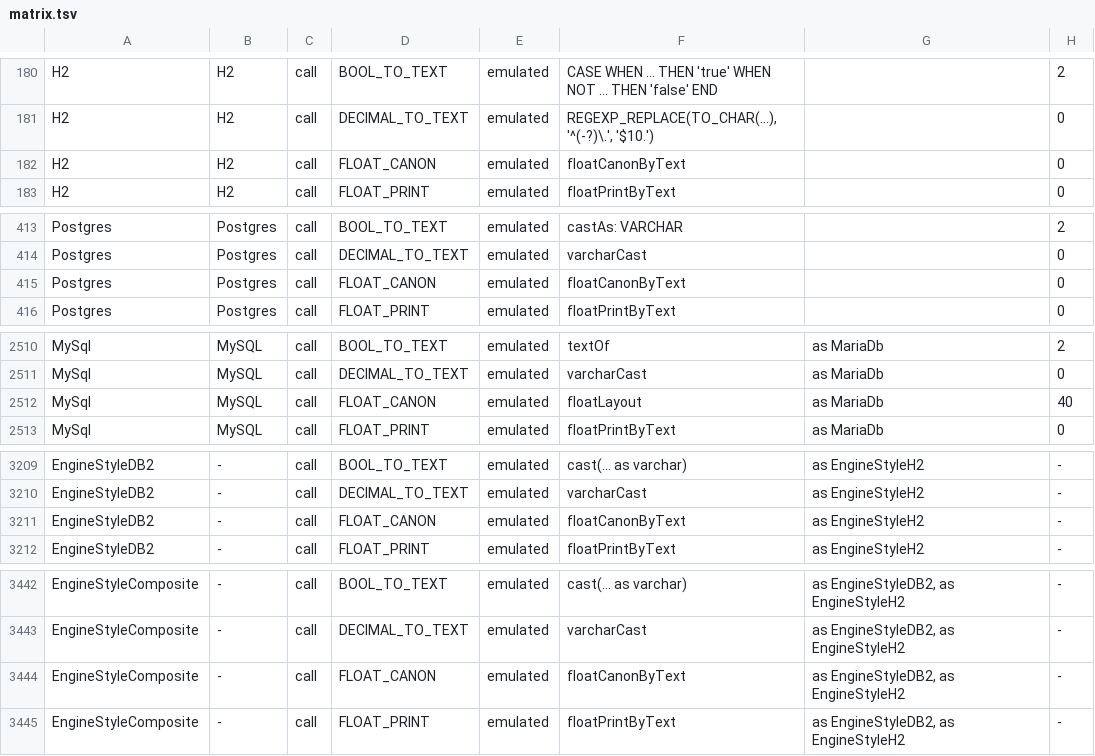
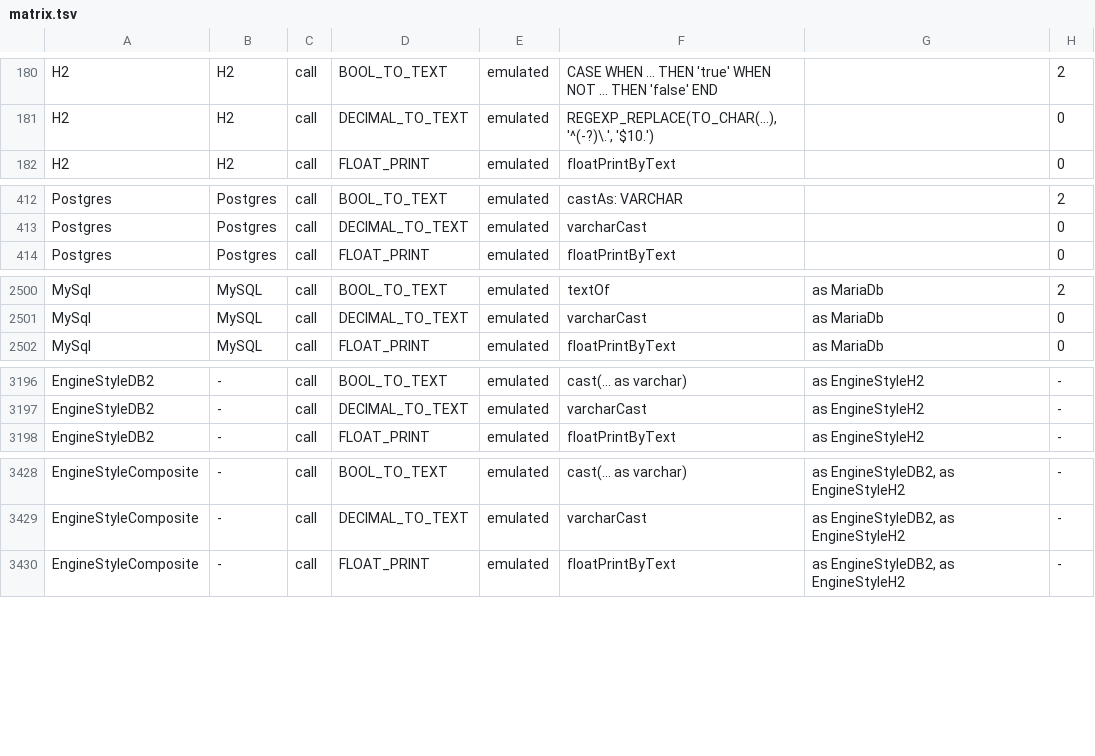
Before and after one commit to neema2/legend-lite, a TSV file: docs/dialect-capability/matrix.tsv, drawn as a sheet; only a part is shown, gaps mark what is left out; the diff covers the shown part only; the diff names each change by its address in the sheet, - before the commit and + after, or states it on an @@ line.

```diff
--- a/docs/dialect-capability/matrix.tsv
+++ b/docs/dialect-capability/matrix.tsv
-row 182: H2 | H2 | call | FLOAT_CANON | emulated | floatCanonByText |  | 0
-row 415: Postgres | Postgres | call | FLOAT_CANON | emulated | floatCanonByText |  | 0
-row 2512: MySql | MySQL | call | FLOAT_CANON | emulated | floatLayout | as MariaDb | 40
-row 3211: EngineStyleDB2 | - | call | FLOAT_CANON | emulated | floatCanonByText | as EngineStyleH2 | -
-row 3444: EngineStyleComposite | - | call | FLOAT_CANON | emulated | floatCanonByText | as EngineStyleDB2, as EngineStyleH2 | -
```
Also changed, not shown: 10 removed rows elsewhere in this file, 25 other files.
